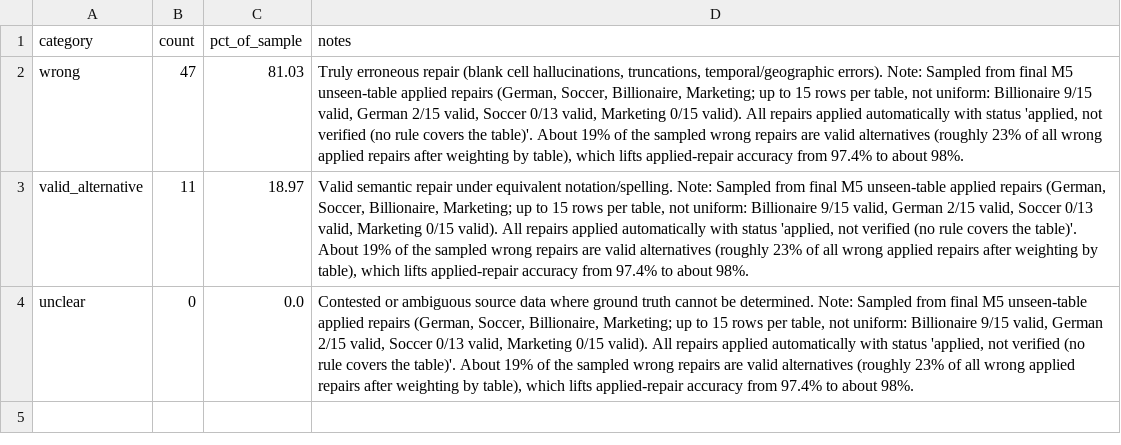
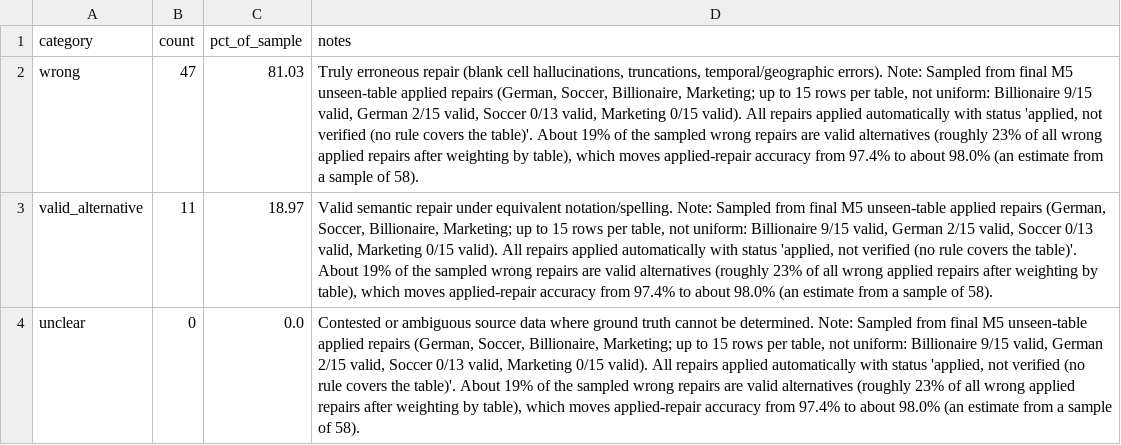
Before and after one commit to SidhaarthShree07/Group-1-DS-and-AI-Lab-Project, a CSV file: docs/tables/m5_wrong_repair_summary.csv, drawn as a sheet; the diff names each change by its address in the sheet, - before the commit and + after, or states it on an @@ line.

Commit message:
M5: state 18.97% as a share of the 58 sampled wrong repairs, skip data test when data is absent

```diff
--- a/docs/tables/m5_wrong_repair_summary.csv
+++ b/docs/tables/m5_wrong_repair_summary.csv
-D2 (notes): …table), which lifts applied-repair accuracy from 97.4% to about 98%.
+D2 (notes): …table), which moves applied-repair accuracy from 97.4% to about 98.0% (an estimate from a sample of 58).
-D3 (notes): …table), which lifts applied-repair accuracy from 97.4% to about 98%.
+D3 (notes): …table), which moves applied-repair accuracy from 97.4% to about 98.0% (an estimate from a sample of 58).
-D4 (notes): …table), which lifts applied-repair accuracy from 97.4% to about 98%.
+D4 (notes): …table), which moves applied-repair accuracy from 97.4% to about 98.0% (an estimate from a sample of 58).
```
Also changed, not shown: 3 other files.
